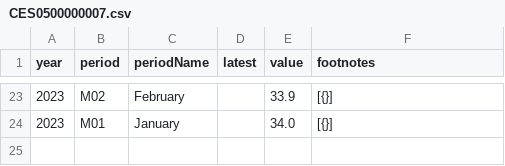
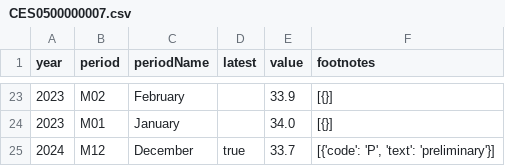
Before and after one commit to Sahithibikumalla15/labor_statistics, a CSV file: data/CES0500000007.csv, drawn as a sheet; only a part is shown, gaps mark what is left out.

```diff
--- a/data/CES0500000007.csv
+++ b/data/CES0500000007.csv
@@ -24 +24,2 @@ year,period,periodName,latest,value,footnotes
 2023,M01,January,,34.0,[{}]
+2024,M12,December,true,33.7,"[{'code': 'P', 'text': 'preliminary'}]"
```
Also changed, not shown: data/CES0500000002.csv, data/CES0500000003.csv, 1 other file.
